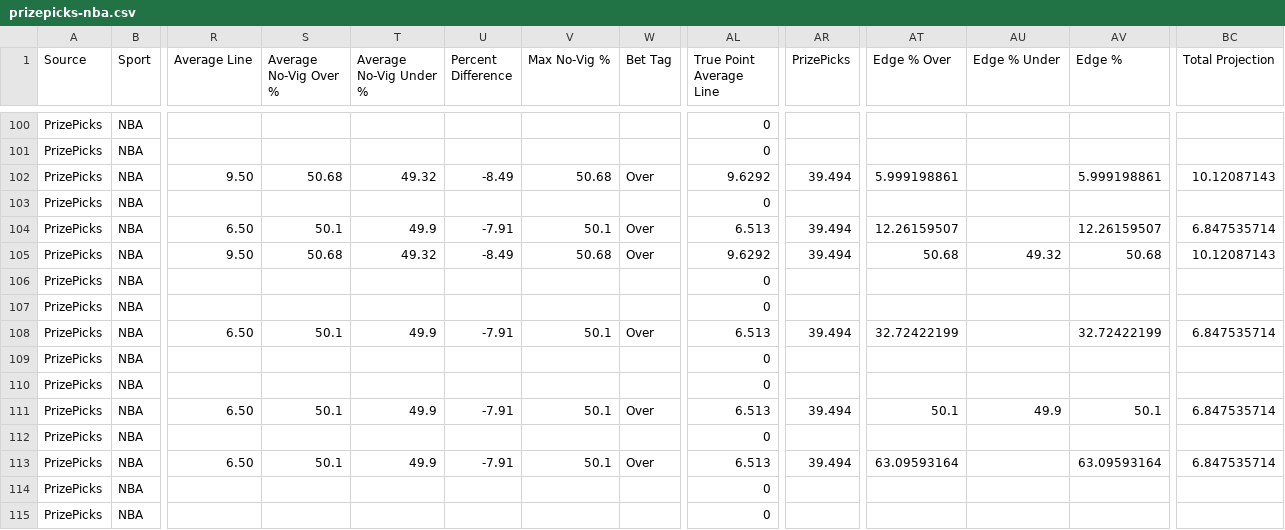
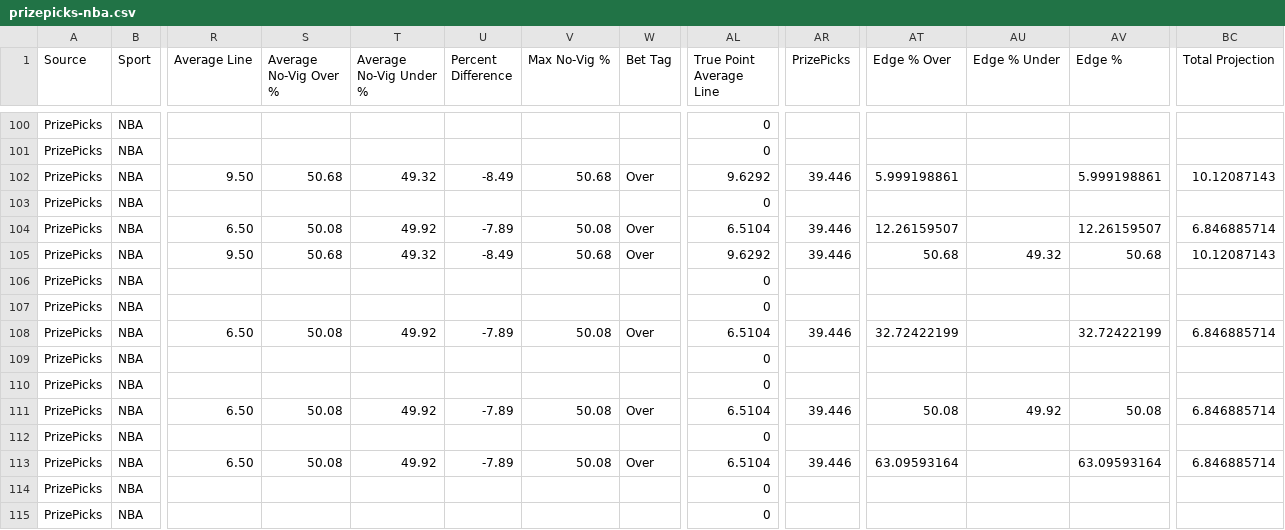
Before and after one commit to 925Sports/925-optimizer, a CSV file: data/prizepicks-nba.csv, drawn as a sheet; only a part is shown, gaps mark what is left out; the diff covers the shown part only; the diff names each change by its address in the sheet, - before the commit and + after, or states it on an @@ line.

```diff
--- a/data/prizepicks-nba.csv
+++ b/data/prizepicks-nba.csv
-AR102 (PrizePicks): 39.494
+AR102 (PrizePicks): 39.446
-S104 (Average No-Vig Over %): 50.1
+S104 (Average No-Vig Over %): 50.08
-T104 (Average No-Vig Under %): 49.9
+T104 (Average No-Vig Under %): 49.92
-U104 (Percent Difference): -7.91
+U104 (Percent Difference): -7.89
-V104 (Max No-Vig %): 50.1
+V104 (Max No-Vig %): 50.08
-AL104 (True Point Average Line): 6.513
+AL104 (True Point Average Line): 6.5104
-AR104:AR105 (PrizePicks): 39.494
+AR104:AR105 (PrizePicks): 39.446
-BC104 (Total Projection): 6.847535714
+BC104 (Total Projection): 6.846885714
-S108 (Average No-Vig Over %): 50.1
+S108 (Average No-Vig Over %): 50.08
-T108 (Average No-Vig Under %): 49.9
+T108 (Average No-Vig Under %): 49.92
-U108 (Percent Difference): -7.91
+U108 (Percent Difference): -7.89
-V108 (Max No-Vig %): 50.1
+V108 (Max No-Vig %): 50.08
-AL108 (True Point Average Line): 6.513
+AL108 (True Point Average Line): 6.5104
-AR108 (PrizePicks): 39.494
+AR108 (PrizePicks): 39.446
-BC108 (Total Projection): 6.847535714
+BC108 (Total Projection): 6.846885714
-S111 (Average No-Vig Over %): 50.1
+S111 (Average No-Vig Over %): 50.08
-T111 (Average No-Vig Under %): 49.9
+T111 (Average No-Vig Under %): 49.92
-U111 (Percent Difference): -7.91
+U111 (Percent Difference): -7.89
-V111 (Max No-Vig %): 50.1
+V111 (Max No-Vig %): 50.08
-AL111 (True Point Average Line): 6.513
+AL111 (True Point Average Line): 6.5104
-AR111 (PrizePicks): 39.494
+AR111 (PrizePicks): 39.446
-AT111 (Edge % Over): 50.1
+AT111 (Edge % Over): 50.08
-AU111 (Edge % Under): 49.9
+AU111 (Edge % Under): 49.92
-AV111 (Edge %): 50.1
+AV111 (Edge %): 50.08
-BC111 (Total Projection): 6.847535714
+BC111 (Total Projection): 6.846885714
-S113 (Average No-Vig Over %): 50.1
+S113 (Average No-Vig Over %): 50.08
-T113 (Average No-Vig Under %): 49.9
+T113 (Average No-Vig Under %): 49.92
-U113 (Percent Difference): -7.91
+U113 (Percent Difference): -7.89
-V113 (Max No-Vig %): 50.1
+V113 (Max No-Vig %): 50.08
-AL113 (True Point Average Line): 6.513
+AL113 (True Point Average Line): 6.5104
-AR113 (PrizePicks): 39.494
+AR113 (PrizePicks): 39.446
-BC113 (Total Projection): 6.847535714
+BC113 (Total Projection): 6.846885714
```
Also changed, not shown: 121 edited cells elsewhere in this file, data/prizepicks-nfl.csv, data/prizepicks-wnba.csv, 3 other files.
